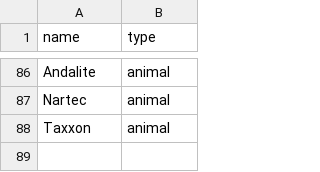
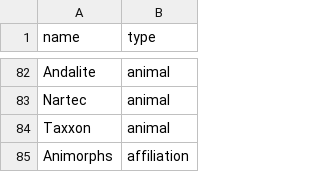
Before and after one commit to JohnErnestBonanno/animorphs_graph_data, a CSV file: nodes.csv, drawn as a sheet; only a part is shown, gaps mark what is left out; the diff covers the shown part only.

Commit message:
Add Animorphs as affiliation to nodes.csv

```diff
--- a/nodes.csv
+++ b/nodes.csv
@@ -88 +84,2 @@ Nartec,animal
 Taxxon,animal
+Animorphs,affiliation
```
Also changed, not shown: 4 removed rows and 3 edited cells elsewhere in this file.
